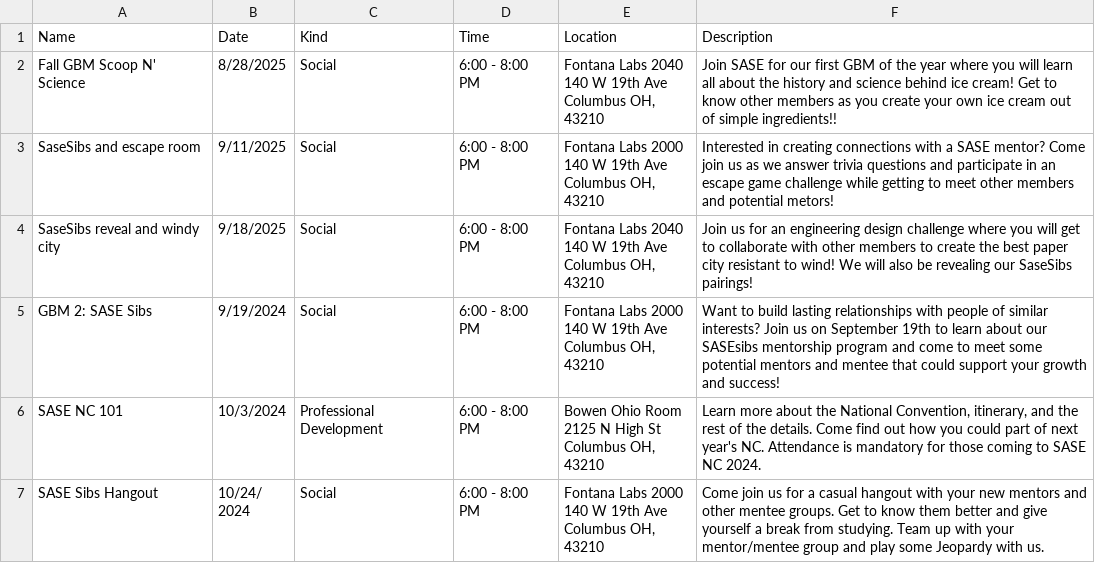
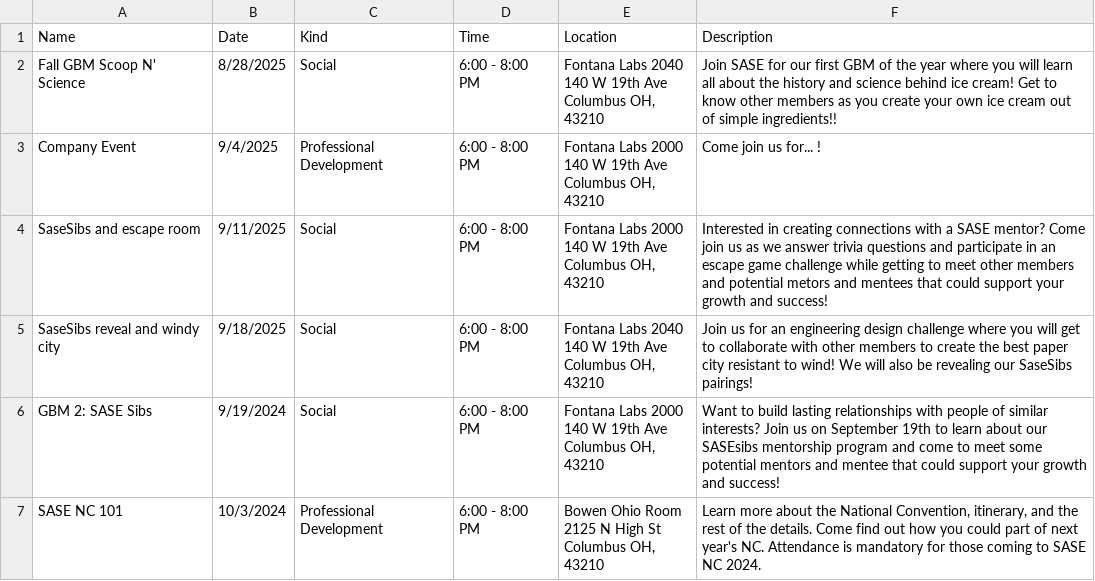
Before and after one commit to azdoc21/SaseSite, a CSV file: CSV_info/UpcomingEvents.csv, drawn as a sheet; only a part is shown; the shorter side is filled out with more unchanged rows.

Commit message:
Update UpcomingEvents.csv

```diff
--- a/CSV_info/UpcomingEvents.csv
+++ b/CSV_info/UpcomingEvents.csv
@@ -4,5 +4,8 @@ Fall GBM Scoop N' Science,8/28/2025,Social,6:00 - 8:00 PM,"Fontana Labs 2040
 Columbus OH, 43210","Join SASE for our first GBM of the year where you will learn all about the history and science behind ice cream! Get to know other members as you create your own ice cream out of simple ingredients!!"
-SaseSibs and escape room,9/11/2025,Social,6:00 - 8:00 PM,"Fontana Labs 2000
-140 W 19th Ave
-Columbus OH, 43210","Interested in creating connections with a SASE mentor? Come join us as we answer trivia questions and participate in an escape game challenge while getting to meet other members and potential metors!"
+Company Event,9/4/2025,Professional Development,6:00 - 8:00 PM,"Fontana Labs 2000
+140 W 19th Ave
+Columbus OH, 43210","Come join us for... !"
+SaseSibs and escape room,9/11/2025,Social,6:00 - 8:00 PM,"Fontana Labs 2000
+140 W 19th Ave
+Columbus OH, 43210","Interested in creating connections with a SASE mentor? Come join us as we answer trivia questions and participate in an escape game challenge while getting to meet other members and potential metors and mentees that could support your growth and success!"
 SaseSibs reveal and windy city,9/18/2025,Social,6:00 - 8:00 PM,"Fontana Labs 2040
```
